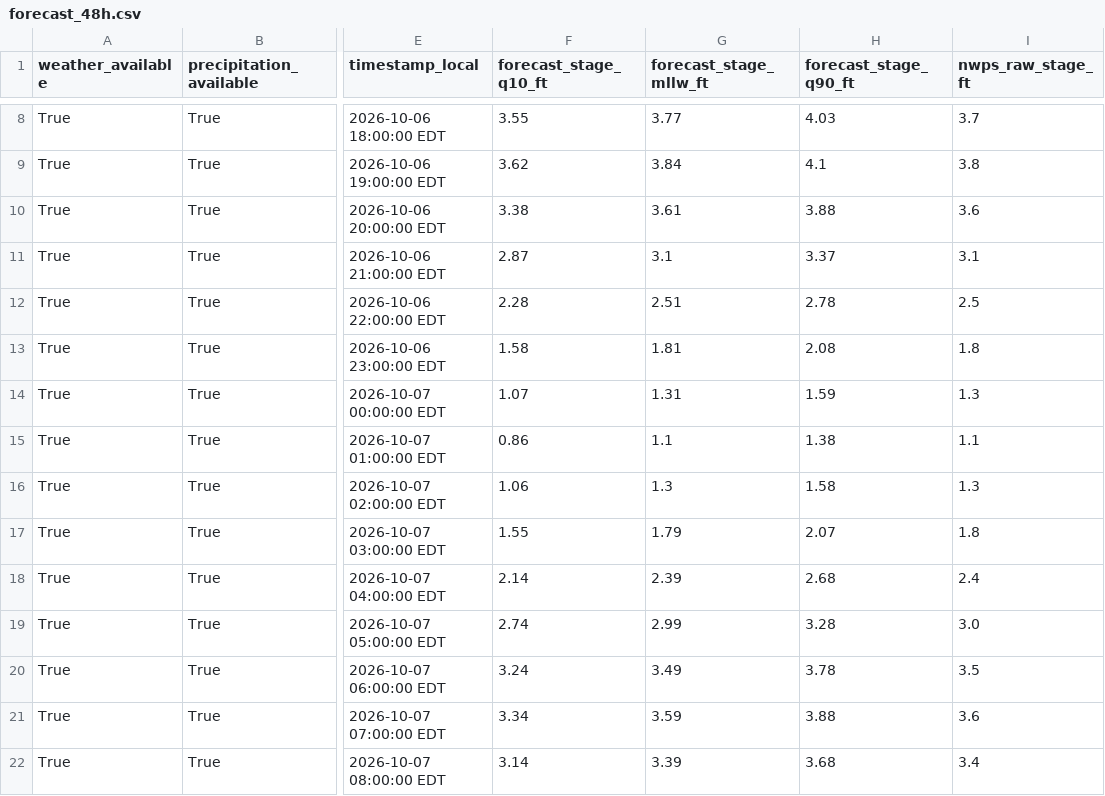
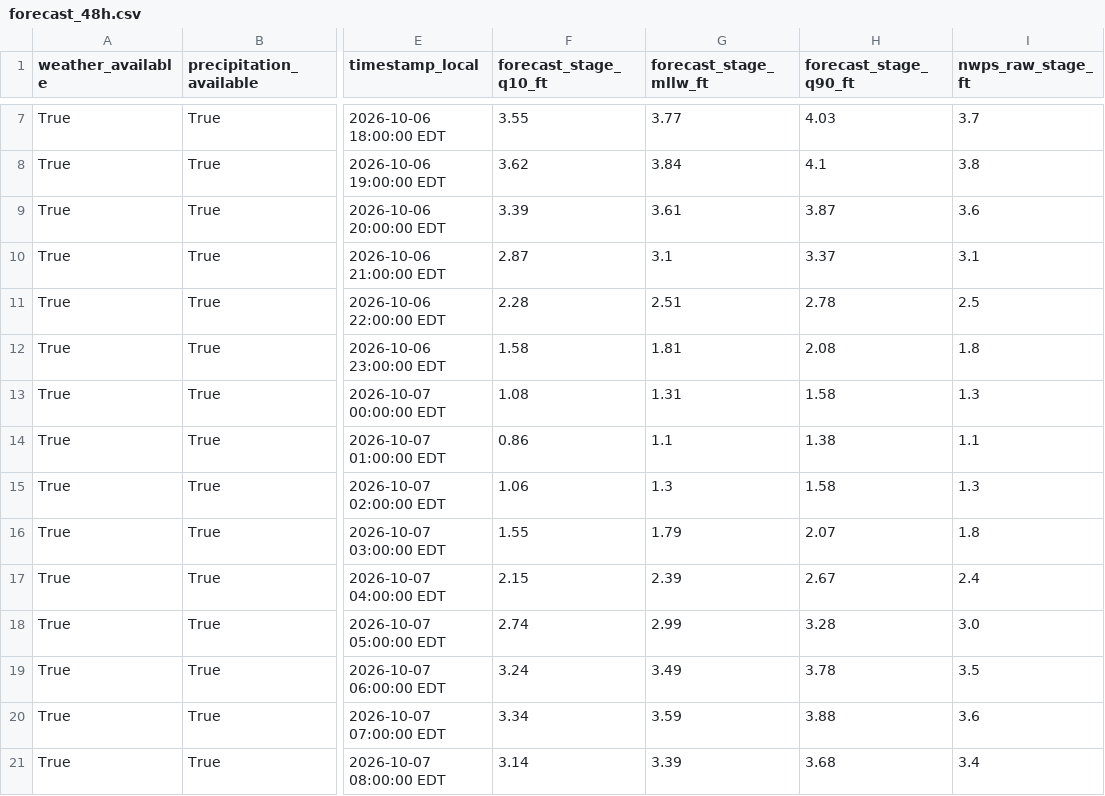
Before and after one commit to flatfoot584/mathews-flood-monitor, a CSV file: forecast_48h.csv, drawn as a sheet; only a part is shown, gaps mark what is left out; addresses are those after the commit; the diff covers the shown part only; the diff names each change by its address in the sheet, - before the commit and + after, or states it on an @@ line.

```diff
--- a/forecast_48h.csv
+++ b/forecast_48h.csv
-F9 (forecast_stage_q10_ft): 3.38
+F9 (forecast_stage_q10_ft): 3.39
-H9 (forecast_stage_q90_ft): 3.88
+H9 (forecast_stage_q90_ft): 3.87
-F13 (forecast_stage_q10_ft): 1.07
+F13 (forecast_stage_q10_ft): 1.08
-H13 (forecast_stage_q90_ft): 1.59
+H13 (forecast_stage_q90_ft): 1.58
-F17 (forecast_stage_q10_ft): 2.14
+F17 (forecast_stage_q10_ft): 2.15
-H17 (forecast_stage_q90_ft): 2.68
+H17 (forecast_stage_q90_ft): 2.67
```
Also changed, not shown: 1 added row, 1 removed row and 14 edited cells elsewhere in this file, archive_hourly_observations.csv, issued_forecast_archive.csv, 11 other files.
